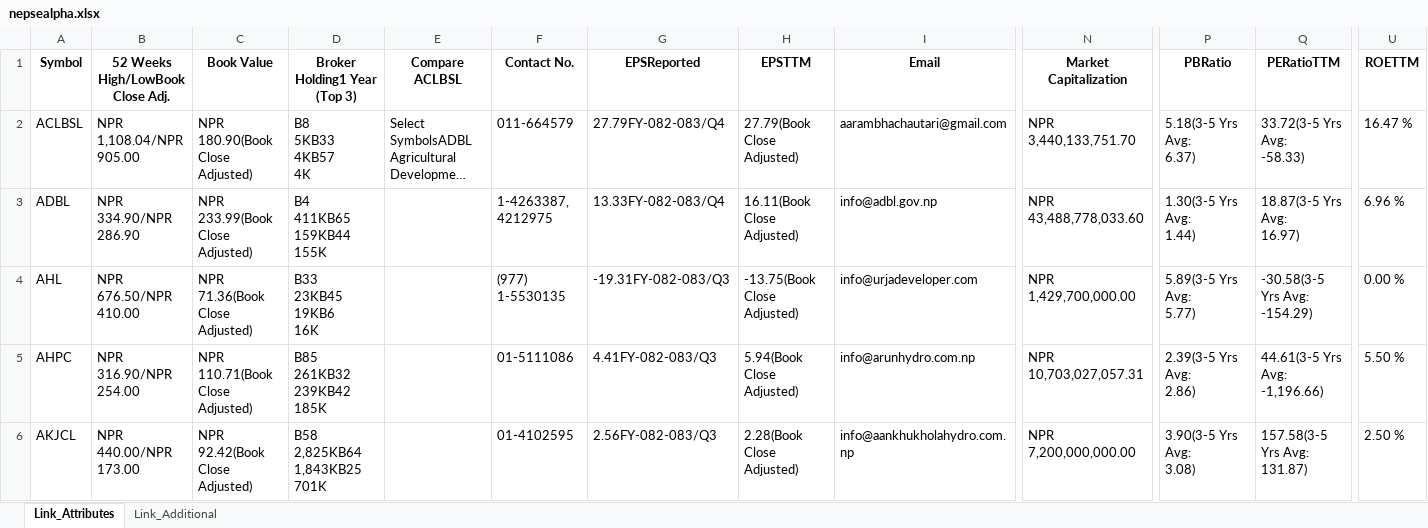
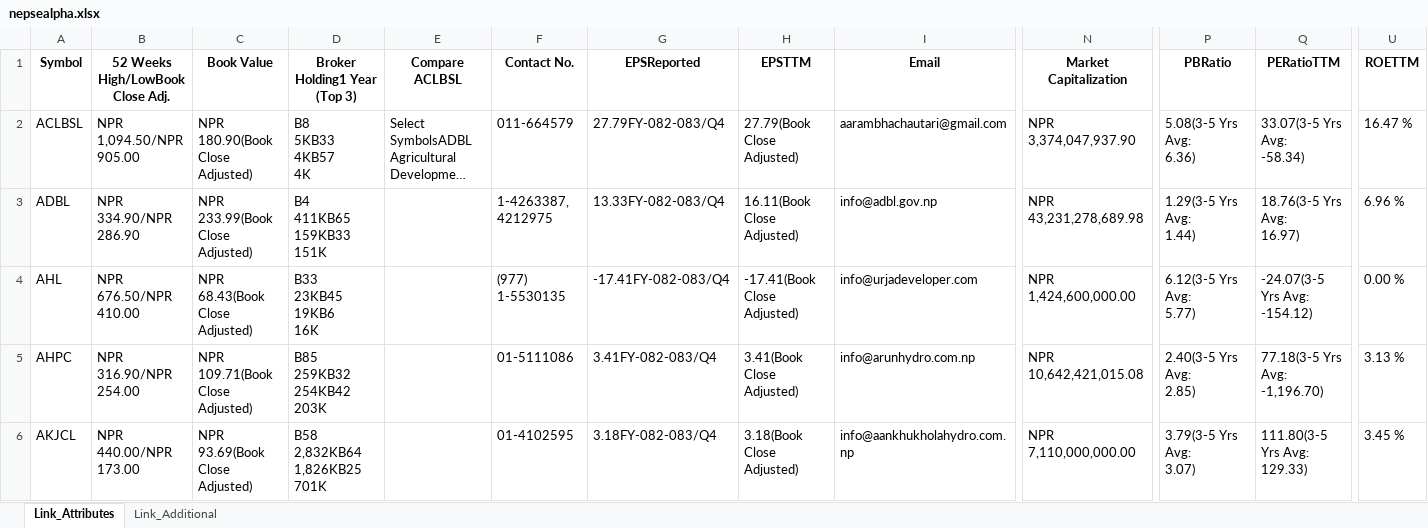
Before and after one commit to nikssspandey2000/nepsealphacrawl, an Excel workbook: nepsealpha.xlsx, sheet Link_Attributes, drawn as a sheet; only a part is shown, gaps mark what is left out; long unchanged cells end in …; values as stored, in another font and other column widths than the file's, no borders; ↵ is a line break in a cell; the diff covers the shown part only; the diff names each change by its address in the sheet, - before the commit and + after, or states it on an @@ line.

```diff
--- a/nepsealpha.xlsx (sheet Link_Attributes)
+++ b/nepsealpha.xlsx (sheet Link_Attributes)
-B2 (52 Weeks High/LowBook Close Adj.): NPR ↵ 1,108.04/NPR ↵ 905.00
+B2 (52 Weeks High/LowBook Close Adj.): NPR ↵ 1,094.50/NPR ↵ 905.00
-N2 (Market Capitalization): NPR 3,440,133,751.70
+N2 (Market Capitalization): NPR 3,374,047,937.90
-P2 (PBRatio): 5.18(3-5 Yrs Avg: ↵ 6.37)
+P2 (PBRatio): 5.08(3-5 Yrs Avg: ↵ 6.36)
-Q2 (PERatioTTM): 33.72(3-5 Yrs Avg: ↵ -58.33)
+Q2 (PERatioTTM): 33.07(3-5 Yrs Avg: ↵ -58.34)
-D3 (Broker Holding1 Year (Top 3)): B4 ↵ 411KB65 ↵ 159KB44 ↵ 155K
+D3 (Broker Holding1 Year (Top 3)): B4 ↵ 411KB65 ↵ 159KB33 ↵ 151K
-N3 (Market Capitalization): NPR 43,488,778,033.60
+N3 (Market Capitalization): NPR 43,231,278,689.98
-P3 (PBRatio): 1.30(3-5 Yrs Avg: ↵ 1.44)
+P3 (PBRatio): 1.29(3-5 Yrs Avg: ↵ 1.44)
-Q3 (PERatioTTM): 18.87(3-5 Yrs Avg: ↵ 16.97)
+Q3 (PERatioTTM): 18.76(3-5 Yrs Avg: ↵ 16.97)
-C4 (Book Value): NPR 71.36(Book Close Adjusted)
+C4 (Book Value): NPR 68.43(Book Close Adjusted)
-G4 (EPSReported): -19.31FY-082-083/Q3
+G4 (EPSReported): -17.41FY-082-083/Q4
-H4 (EPSTTM): -13.75(Book Close Adjusted)
+H4 (EPSTTM): -17.41(Book Close Adjusted)
-N4 (Market Capitalization): NPR 1,429,700,000.00
+N4 (Market Capitalization): NPR 1,424,600,000.00
-P4 (PBRatio): 5.89(3-5 Yrs Avg: ↵ 5.77)
+P4 (PBRatio): 6.12(3-5 Yrs Avg: ↵ 5.77)
-Q4 (PERatioTTM): -30.58(3-5 Yrs Avg: ↵ -154.29)
+Q4 (PERatioTTM): -24.07(3-5 Yrs Avg: ↵ -154.12)
-C5 (Book Value): NPR 110.71(Book Close Adjusted)
+C5 (Book Value): NPR 109.71(Book Close Adjusted)
-D5 (Broker Holding1 Year (Top 3)): B85 ↵ 261KB32 ↵ 239KB42 ↵ 185K
+D5 (Broker Holding1 Year (Top 3)): B85 ↵ 259KB32 ↵ 254KB42 ↵ 203K
-G5 (EPSReported): 4.41FY-082-083/Q3
+G5 (EPSReported): 3.41FY-082-083/Q4
-H5 (EPSTTM): 5.94(Book Close Adjusted)
+H5 (EPSTTM): 3.41(Book Close Adjusted)
-N5 (Market Capitalization): NPR 10,703,027,057.31
+N5 (Market Capitalization): NPR 10,642,421,015.08
-P5 (PBRatio): 2.39(3-5 Yrs Avg: ↵ 2.86)
+P5 (PBRatio): 2.40(3-5 Yrs Avg: ↵ 2.85)
-Q5 (PERatioTTM): 44.61(3-5 Yrs Avg: ↵ -1,196.66)
+Q5 (PERatioTTM): 77.18(3-5 Yrs Avg: ↵ -1,196.70)
-U5 (ROETTM): 5.50 %
+U5 (ROETTM): 3.13 %
-C6 (Book Value): NPR 92.42(Book Close Adjusted)
+C6 (Book Value): NPR 93.69(Book Close Adjusted)
-D6 (Broker Holding1 Year (Top 3)): B58 ↵ 2,825KB64 ↵ 1,843KB25 ↵ 701K
+D6 (Broker Holding1 Year (Top 3)): B58 ↵ 2,832KB64 ↵ 1,826KB25 ↵ 701K
-G6 (EPSReported): 2.56FY-082-083/Q3
+G6 (EPSReported): 3.18FY-082-083/Q4
-H6 (EPSTTM): 2.28(Book Close Adjusted)
+H6 (EPSTTM): 3.18(Book Close Adjusted)
-N6 (Market Capitalization): NPR 7,200,000,000.00
+N6 (Market Capitalization): NPR 7,110,000,000.00
-P6 (PBRatio): 3.90(3-5 Yrs Avg: ↵ 3.08)
+P6 (PBRatio): 3.79(3-5 Yrs Avg: ↵ 3.07)
-Q6 (PERatioTTM): 157.58(3-5 Yrs Avg: ↵ 131.87)
+Q6 (PERatioTTM): 111.80(3-5 Yrs Avg: ↵ 129.33)
-U6 (ROETTM): 2.50 %
+U6 (ROETTM): 3.45 %
```
Also changed, not shown: 1208 edited cells elsewhere in this sheet, sheet Link_Additional, 4 other files.
